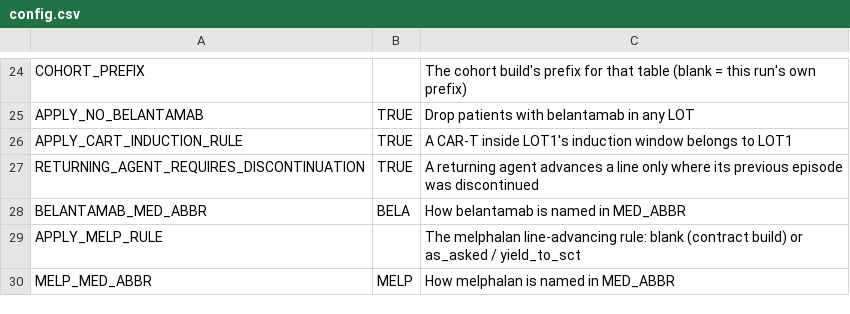
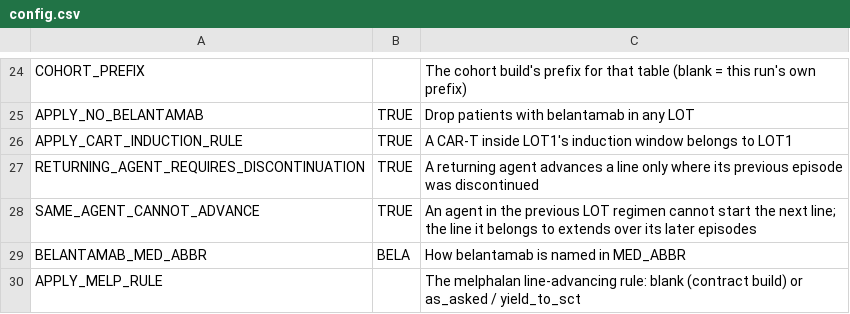
Before and after one commit to salzburry/julialot, a CSV file: Aug 14/lot/engine/config.csv, drawn as a sheet; only a part is shown, gaps mark what is left out; the shorter side is filled out with more unchanged rows.

```diff
--- a/Aug 14/lot/engine/config.csv
+++ b/Aug 14/lot/engine/config.csv
@@ -27,2 +27,3 @@ APPLY_CART_INDUCTION_RULE,TRUE,A CAR-T inside LOT1's induction window belongs to
 RETURNING_AGENT_REQUIRES_DISCONTINUATION,TRUE,A returning agent advances a line only where its previous episode was discontinued
+SAME_AGENT_CANNOT_ADVANCE,TRUE,An agent in the previous LOT regimen cannot start the next line; the line it belongs to extends over its later episodes
 BELANTAMAB_MED_ABBR,BELA,How belantamab is named in MED_ABBR
```
Also changed, not shown: Jul 28/lot/engine/config.csv, 14 other files.
